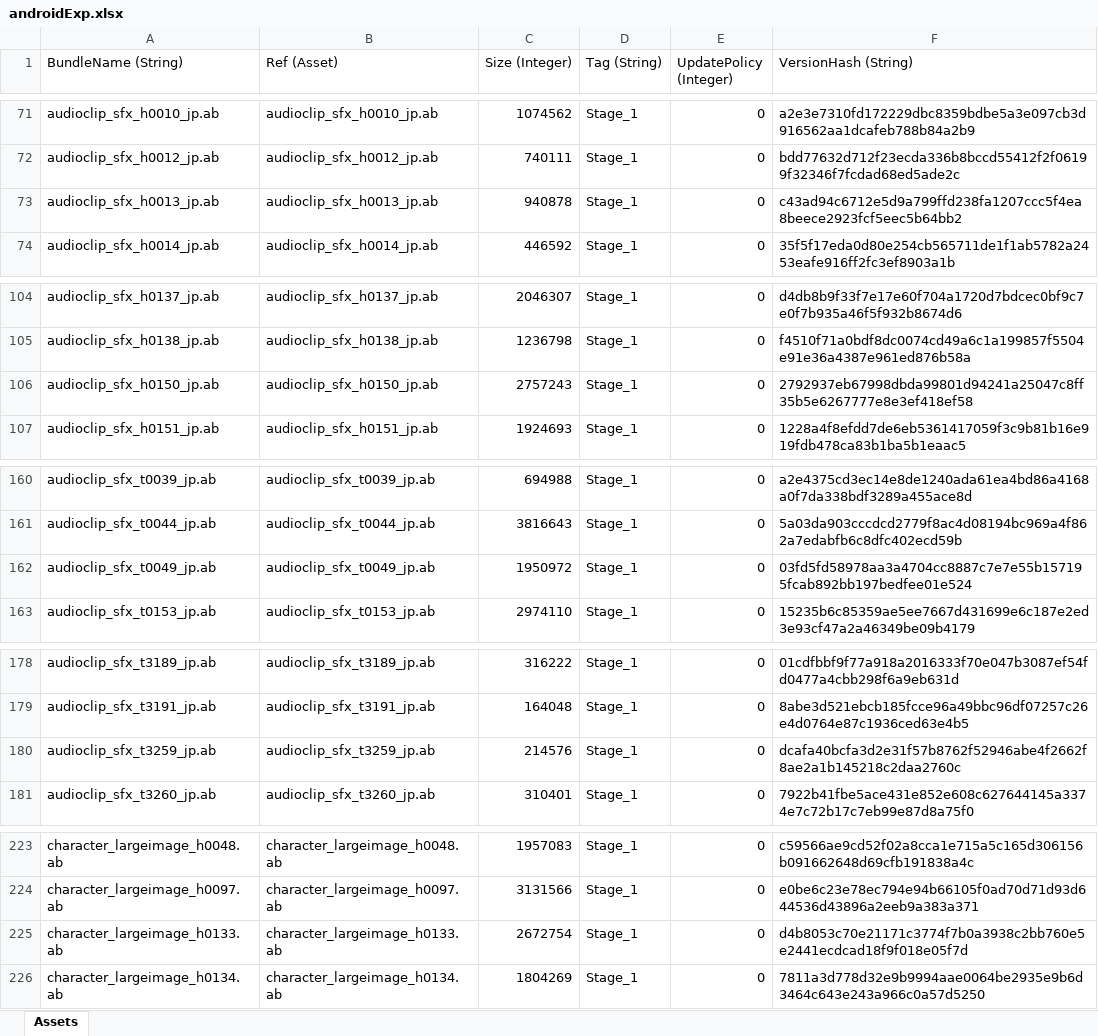
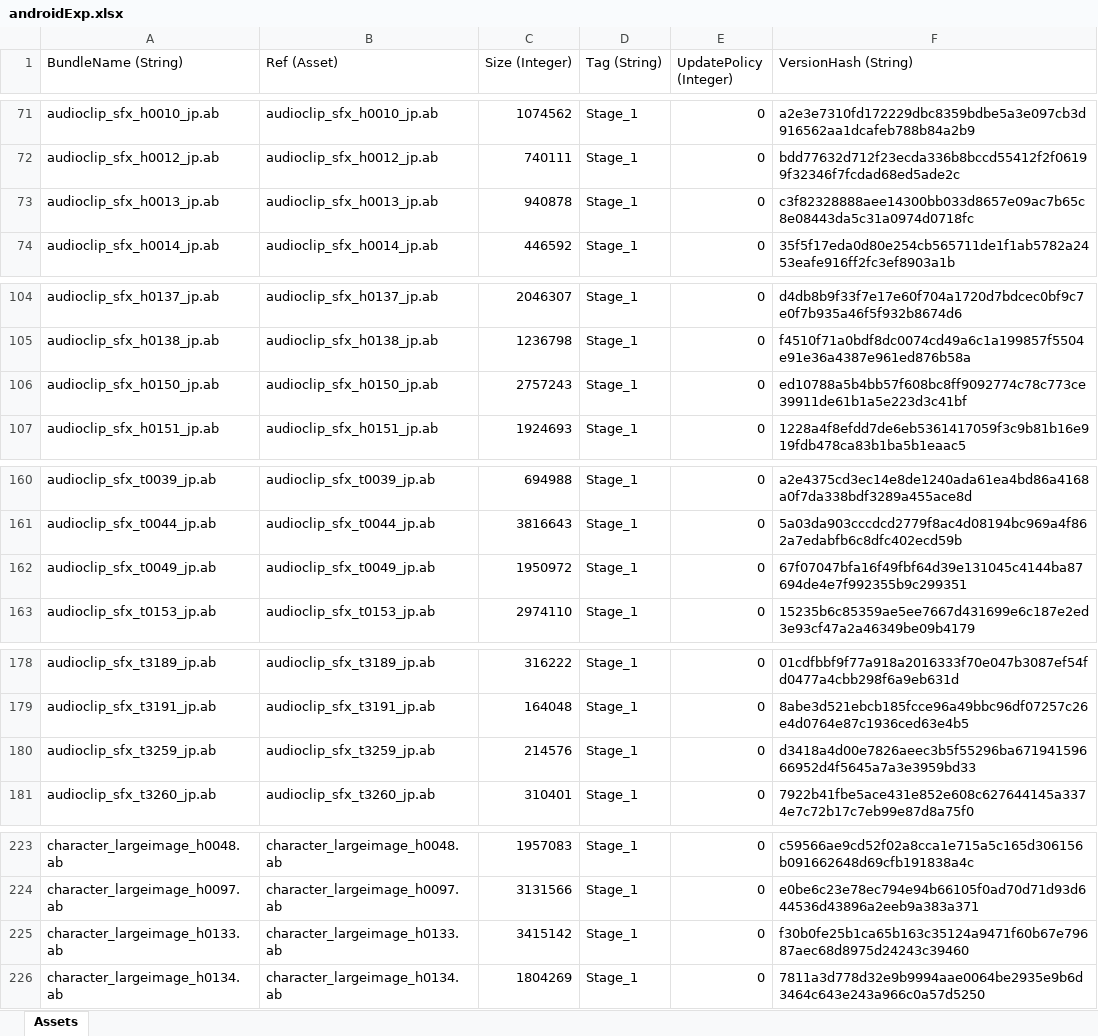
Before and after one commit to stu43005/sdorica-wiki-bot, an Excel workbook: client_gamedata/androidExp.xlsx, sheet Assets, drawn as a sheet; only a part is shown, gaps mark what is left out; values as stored, in another font and other column widths than the file's, no borders; the diff names each change by its address in the sheet, - before the commit and + after, or states it on an @@ line.

```diff
--- a/client_gamedata/androidExp.xlsx (sheet Assets)
+++ b/client_gamedata/androidExp.xlsx (sheet Assets)
-F73 (VersionHash (String)): c43ad94c6712e5d9a799ffd238fa1207ccc5f4ea8beece2923fcf5eec5b64bb2
+F73 (VersionHash (String)): c3f82328888aee14300bb033d8657e09ac7b65c8e08443da5c31a0974d0718fc
-F106 (VersionHash (String)): 2792937eb67998dbda99801d94241a25047c8ff35b5e6267777e8e3ef418ef58
+F106 (VersionHash (String)): ed10788a5b4bb57f608bc8ff9092774c78c773ce39911de61b1a5e223d3c41bf
-F162 (VersionHash (String)): 03fd5fd58978aa3a4704cc8887c7e7e55b157195fcab892bb197bedfee01e524
+F162 (VersionHash (String)): 67f07047bfa16f49fbf64d39e131045c4144ba87694de4e7f992355b9c299351
-F180 (VersionHash (String)): dcafa40bcfa3d2e31f57b8762f52946abe4f2662f8ae2a1b145218c2daa2760c
+F180 (VersionHash (String)): d3418a4d00e7826aeec3b5f55296ba67194159666952d4f5645a7a3e3959bd33
-C225 (Size (Integer)): 2672754
+C225 (Size (Integer)): 3415142
-F225 (VersionHash (String)): d4b8053c70e21171c3774f7b0a3938c2bb760e5e2441ecdcad18f9f018e05f7d
+F225 (VersionHash (String)): f30b0fe25b1ca65b163c35124a9471f60b67e79687aec68d8975d24243c39460
```
Also changed, not shown: client_gamedata/charAssets.xlsx, 22 other files.
